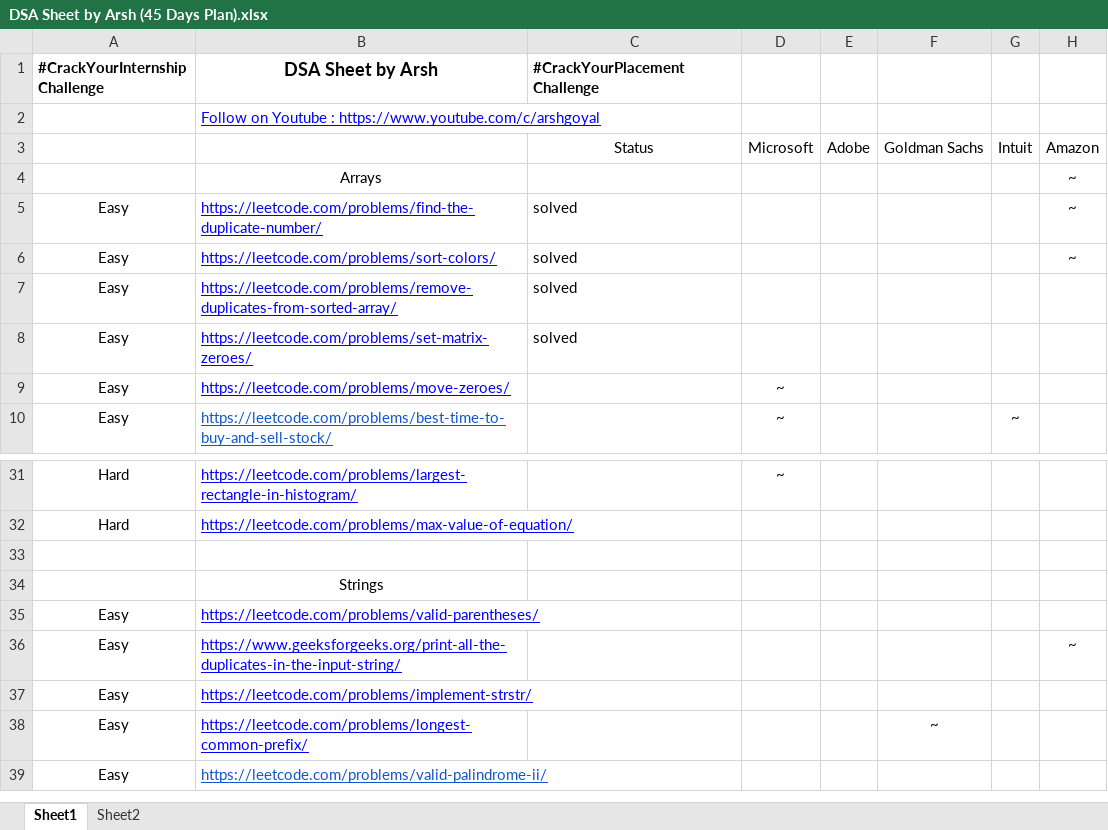
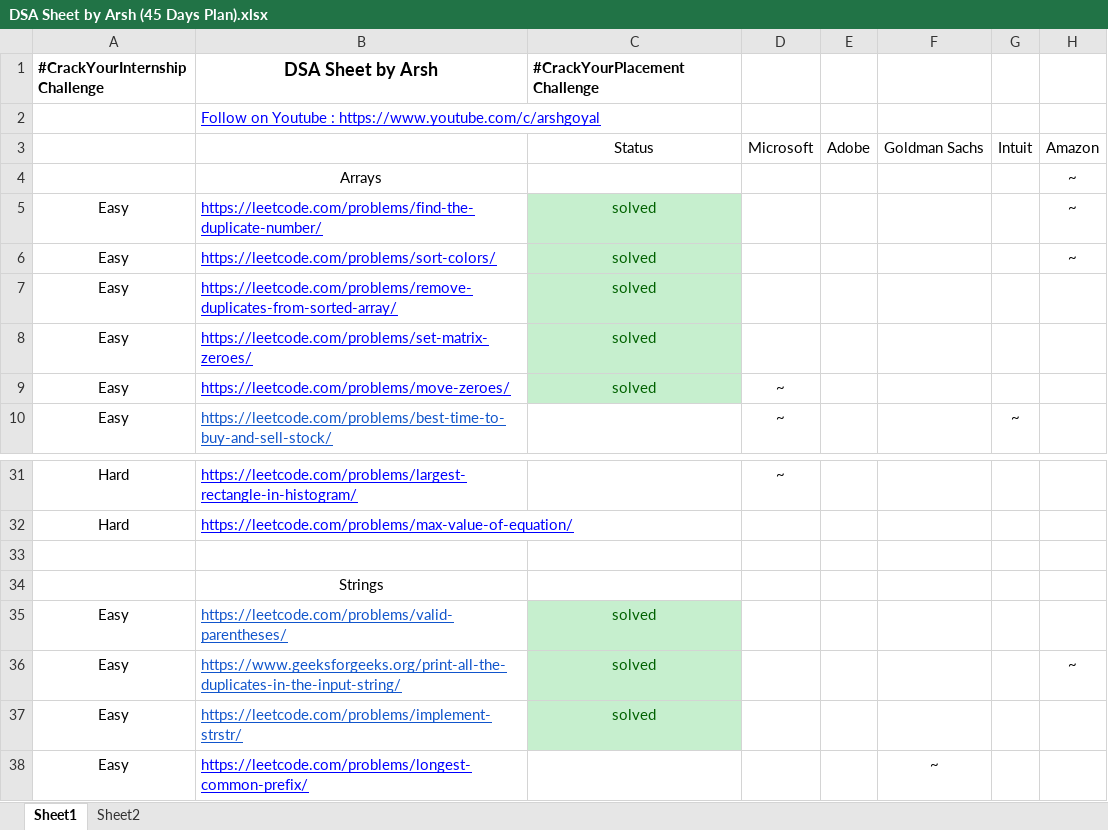
Before and after one commit to Dipesh12chourasiya/dsa_daily_45, an Excel workbook: DSA Sheet by Arsh (45 Days Plan).xlsx, sheet Sheet1, drawn as a sheet; only a part is shown, gaps mark what is left out; the shorter side is filled out with more unchanged rows; values as stored, in another font and other column widths than the file's, no borders; charts and pictures not drawn; the diff names each change by its address in the sheet, - before the commit and + after, or states it on an @@ line.

```diff
--- a/DSA Sheet by Arsh (45 Days Plan).xlsx (sheet Sheet1)
+++ b/DSA Sheet by Arsh (45 Days Plan).xlsx (sheet Sheet1)
-C5:C9 fill: none
+C5:C9 fill: #C6EFCE
@@ C5:C8 text colour: black → #006100, alignment: left → center @@
-C9 (#CrackYourPlacement Challenge): (empty)
+C9 (#CrackYourPlacement Challenge): solved
-B35:B37 text colour: #0000FF
+B35:B37 text colour: #1155CC
-C35:C37 (#CrackYourPlacement Challenge): (empty)
+C35:C37 (#CrackYourPlacement Challenge): solved
-C35:C37 fill: none
+C35:C37 fill: #C6EFCE
```
Also changed, not shown: charts or pictures, 3 other files.
